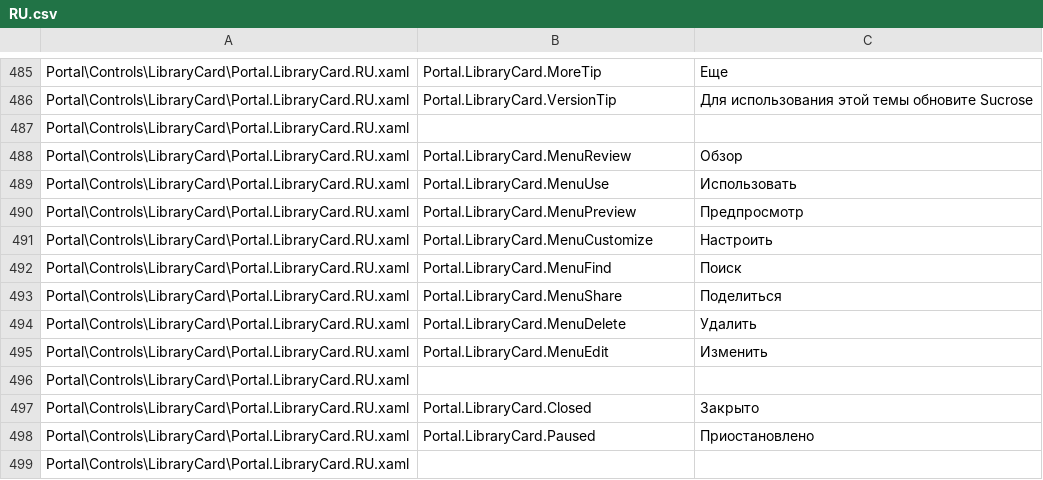
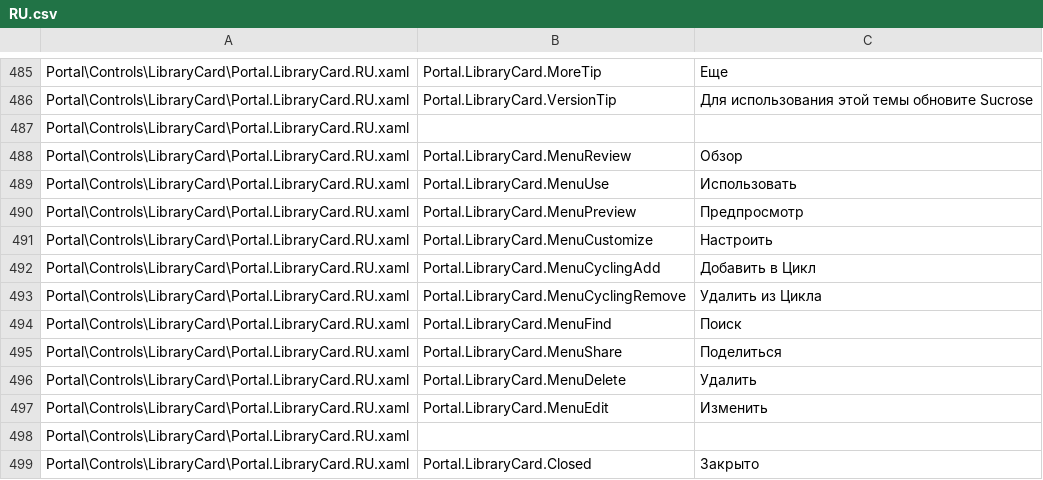
Before and after one commit to Taiizor/Sucrose, a CSV file: .localize/RU.csv, drawn as a sheet; only a part is shown, gaps mark what is left out; the shorter side is filled out with more unchanged rows; the diff names each change by its address in the sheet, - before the commit and + after, or states it on an @@ line.

```diff
--- a/.localize/RU.csv
+++ b/.localize/RU.csv
+row 492: Portal\Controls\LibraryCard\Portal.LibraryCard.RU.xaml | Portal.LibraryCard.MenuCyclingAdd | Добавить в Цикл
+row 493: Portal\Controls\LibraryCard\Portal.LibraryCard.RU.xaml | Portal.LibraryCard.MenuCyclingRemove | Удалить из Цикла
```
Also changed, not shown: .localize/DE.csv, .localize/EL.csv, 48 other files.
